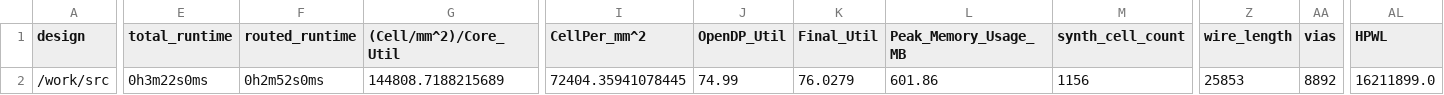
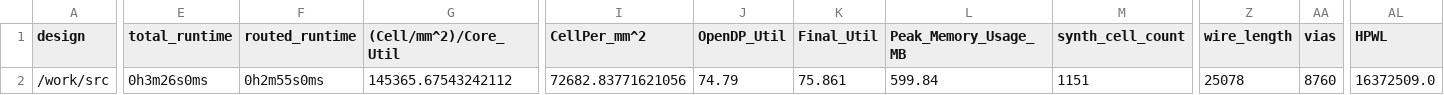
Before and after one commit to TinyTapeout/tinytapeout-06, a CSV file: projects/tt_um_urish_simon/stats/metrics.csv, drawn as a sheet; only a part is shown, gaps mark what is left out; the diff covers the shown part only; the diff names each change by its address in the sheet, - before the commit and + after, or states it on an @@ line.

Commit message:
feat: update project tt_um_urish_simon from urish/tt06-simon-game
Commit: 37f3538ba18fb3eeea73ad37d0f36e631189ae75
Workflow: https://github.com/urish/tt06-simon-game/actions/runs/8726450563

```diff
--- a/projects/tt_um_urish_simon/stats/metrics.csv
+++ b/projects/tt_um_urish_simon/stats/metrics.csv
-E2 (total_runtime): 0h3m22s0ms
+E2 (total_runtime): 0h3m26s0ms
-F2 (routed_runtime): 0h2m52s0ms
+F2 (routed_runtime): 0h2m55s0ms
-G2 ((Cell/mm^2)/Core_Util): 144808.7188215689
+G2 ((Cell/mm^2)/Core_Util): 145365.67543242112
-I2 (CellPer_mm^2): 72404.35941078445
+I2 (CellPer_mm^2): 72682.83771621056
-J2 (OpenDP_Util): 74.99
+J2 (OpenDP_Util): 74.79
-K2 (Final_Util): 76.0279
+K2 (Final_Util): 75.861
-L2 (Peak_Memory_Usage_MB): 601.86
+L2 (Peak_Memory_Usage_MB): 599.84
-M2 (synth_cell_count): 1156
+M2 (synth_cell_count): 1151
-Z2 (wire_length): 25853
+Z2 (wire_length): 25078
-AA2 (vias): 8892
+AA2 (vias): 8760
-AL2 (HPWL): 16211899.0
+AL2 (HPWL): 16372509.0
```
Also changed, not shown: 16 edited cells elsewhere in this file, 7 other files.
